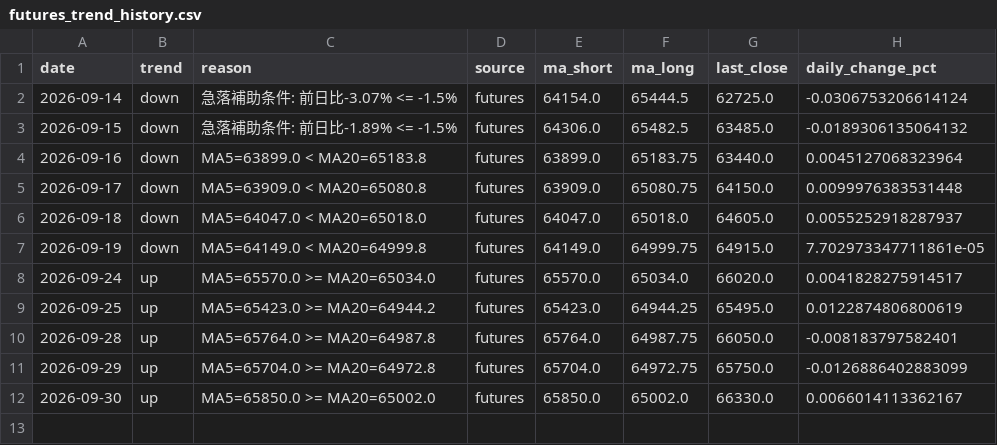
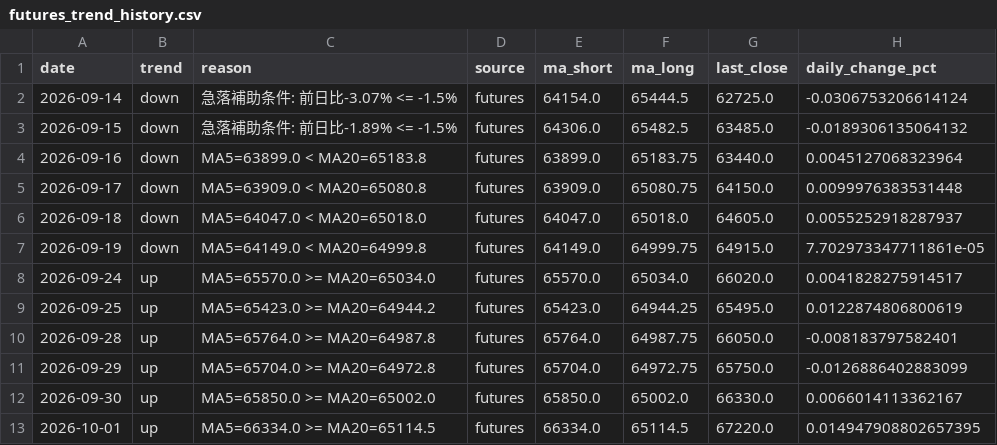
Before and after one commit to aifuu/stock-ai, a CSV file: futures_trend_history.csv, drawn as a sheet.

```diff
--- a/futures_trend_history.csv
+++ b/futures_trend_history.csv
@@ -12 +12,2 @@
 2026-09-30,up,MA5=65850.0 >= MA20=65002.0,futures,65850.0,65002.0,66330.0,0.0066014113362167
+2026-10-01,up,MA5=66334.0 >= MA20=65114.5,futures,66334.0,65114.5,67220.0,0.014947908802657395
```
Also changed, not shown: 2 other files.
